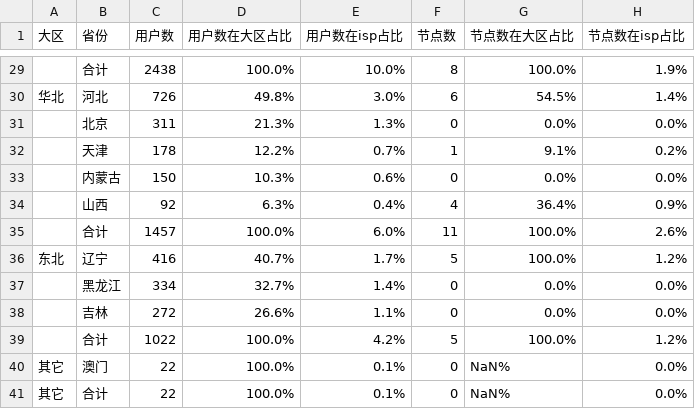
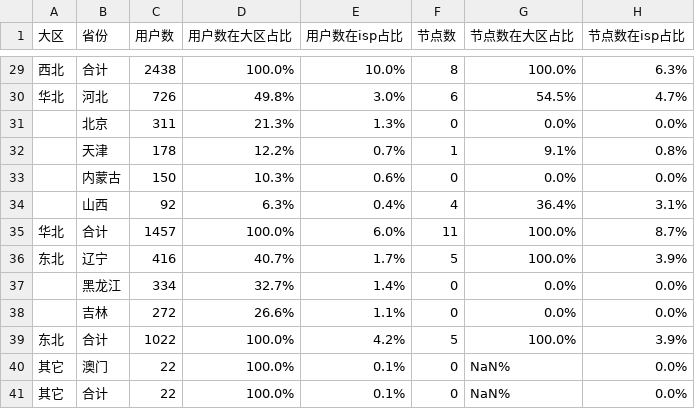
Before and after one commit to felix-001/qvs-tools, a CSV file: area-not-cover/电信.csv, drawn as a sheet; only a part is shown, gaps mark what is left out; the diff covers the shown part only.

```diff
--- a/area-not-cover/电信.csv
+++ b/area-not-cover/电信.csv
@@ -29,12 +29,12 @@
-, 合计, 2438, 100.0%, 10.0%, 8, 100.0%, 1.9%
-华北, 河北, 726, 49.8%, 3.0%, 6, 54.5%, 1.4%
+西北, 合计, 2438, 100.0%, 10.0%, 8, 100.0%, 6.3%
+华北, 河北, 726, 49.8%, 3.0%, 6, 54.5%, 4.7%
 , 北京, 311, 21.3%, 1.3%, 0, 0.0%, 0.0%
-, 天津, 178, 12.2%, 0.7%, 1, 9.1%, 0.2%
+, 天津, 178, 12.2%, 0.7%, 1, 9.1%, 0.8%
 , 内蒙古, 150, 10.3%, 0.6%, 0, 0.0%, 0.0%
-, 山西, 92, 6.3%, 0.4%, 4, 36.4%, 0.9%
-, 合计, 1457, 100.0%, 6.0%, 11, 100.0%, 2.6%
-东北, 辽宁, 416, 40.7%, 1.7%, 5, 100.0%, 1.2%
+, 山西, 92, 6.3%, 0.4%, 4, 36.4%, 3.1%
+华北, 合计, 1457, 100.0%, 6.0%, 11, 100.0%, 8.7%
+东北, 辽宁, 416, 40.7%, 1.7%, 5, 100.0%, 3.9%
 , 黑龙江, 334, 32.7%, 1.4%, 0, 0.0%, 0.0%
 , 吉林, 272, 26.6%, 1.1%, 0, 0.0%, 0.0%
-, 合计, 1022, 100.0%, 4.2%, 5, 100.0%, 1.2%
+东北, 合计, 1022, 100.0%, 4.2%, 5, 100.0%, 3.9%
 其它, 澳门, 22, 100.0%, 0.1%, 0, NaN%, 0.0%
```
Also changed, not shown: 25 edited cells elsewhere in this file, area-not-cover/移动.csv, area-not-cover/联通.csv, 2 other files.
